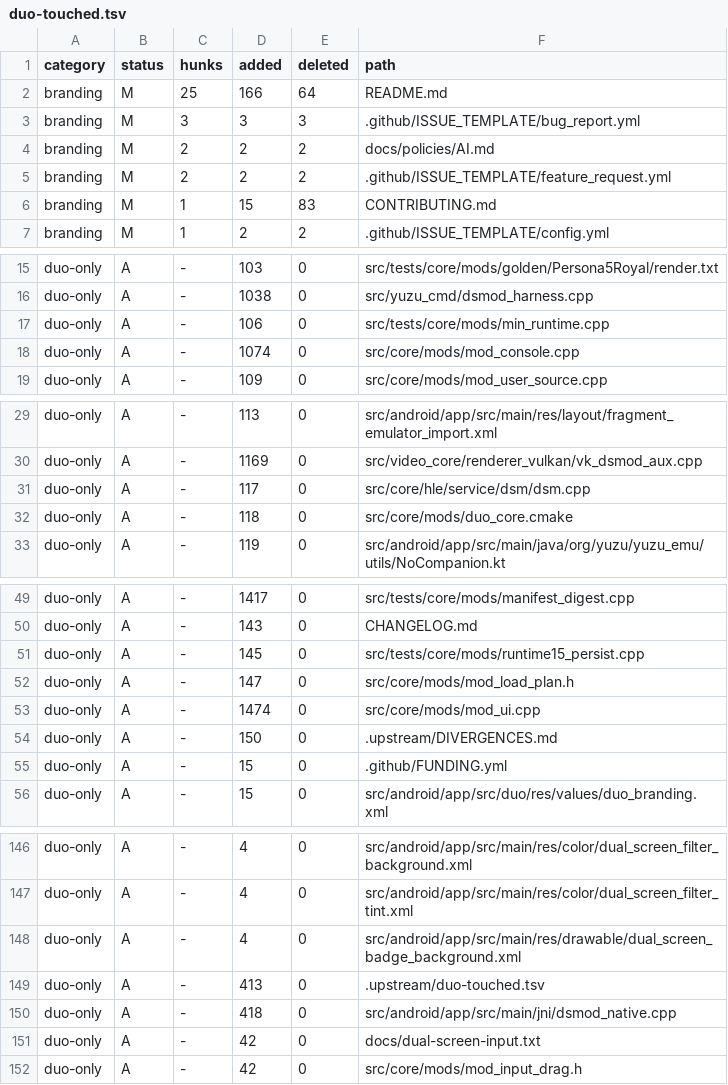
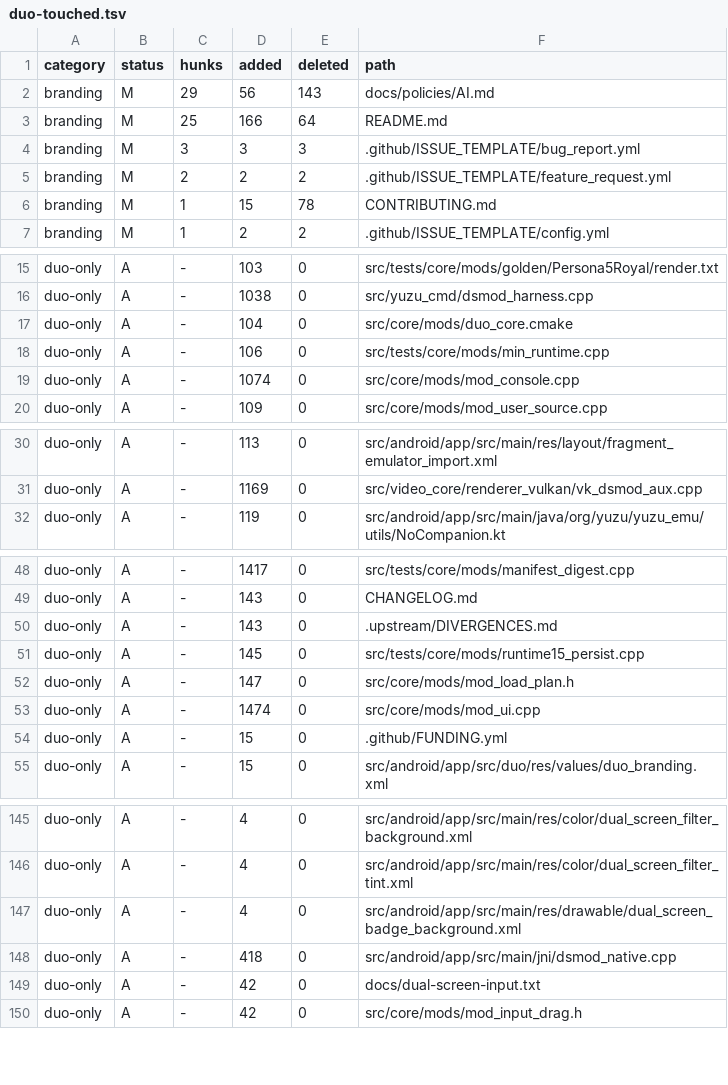
Before and after one commit to Sickops/eden-duo, a TSV file: .upstream/duo-touched.tsv, drawn as a sheet; only a part is shown, gaps mark what is left out; the diff covers the shown part only.

Commit message:
duo: refresh the upstream-touched ledger against nightly a594c8d60e

```diff
--- a/.upstream/duo-touched.tsv
+++ b/.upstream/duo-touched.tsv
@@ -1,7 +1,7 @@
 category	status	hunks	added	deleted	path
+branding	M	29	56	143	docs/policies/AI.md
 branding	M	25	166	64	README.md
 branding	M	3	3	3	.github/ISSUE_TEMPLATE/bug_report.yml
-branding	M	2	2	2	docs/policies/AI.md
 branding	M	2	2	2	.github/ISSUE_TEMPLATE/feature_request.yml
-branding	M	1	15	83	CONTRIBUTING.md
+branding	M	1	15	78	CONTRIBUTING.md
 branding	M	1	2	2	.github/ISSUE_TEMPLATE/config.yml
@@ -16,2 +16,3 @@ duo-only	A	-	103	0	src/tests/core/mods/golden/Persona5Royal/render.txt
 duo-only	A	-	1038	0	src/yuzu_cmd/dsmod_harness.cpp
+duo-only	A	-	104	0	src/core/mods/duo_core.cmake
 duo-only	A	-	106	0	src/tests/core/mods/min_runtime.cpp
@@ -30,4 +31,2 @@ duo-only	A	-	113	0	src/android/app/src/main/res/layout/fragment_emulator_import.
 duo-only	A	-	1169	0	src/video_core/renderer_vulkan/vk_dsmod_aux.cpp
-duo-only	A	-	117	0	src/core/hle/service/dsm/dsm.cpp
-duo-only	A	-	118	0	src/core/mods/duo_core.cmake
 duo-only	A	-	119	0	src/android/app/src/main/java/org/yuzu/yuzu_emu/utils/NoCompanion.kt
@@ -50,2 +49,3 @@ duo-only	A	-	1417	0	src/tests/core/mods/manifest_digest.cpp
 duo-only	A	-	143	0	CHANGELOG.md
+duo-only	A	-	143	0	.upstream/DIVERGENCES.md
 duo-only	A	-	145	0	src/tests/core/mods/runtime15_persist.cpp
@@ -53,3 +53,2 @@ duo-only	A	-	147	0	src/core/mods/mod_load_plan.h
 duo-only	A	-	1474	0	src/core/mods/mod_ui.cpp
-duo-only	A	-	150	0	.upstream/DIVERGENCES.md
 duo-only	A	-	15	0	.github/FUNDING.yml
@@ -148,3 +147,2 @@ duo-only	A	-	4	0	src/android/app/src/main/res/color/dual_screen_filter_tint.xml
 duo-only	A	-	4	0	src/android/app/src/main/res/drawable/dual_screen_badge_background.xml
-duo-only	A	-	413	0	.upstream/duo-touched.tsv
 duo-only	A	-	418	0	src/android/app/src/main/jni/dsmod_native.cpp
```
Also changed, not shown: 2 added rows elsewhere in this file.
